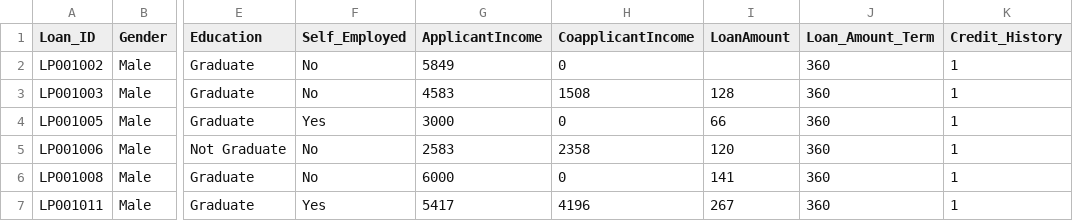
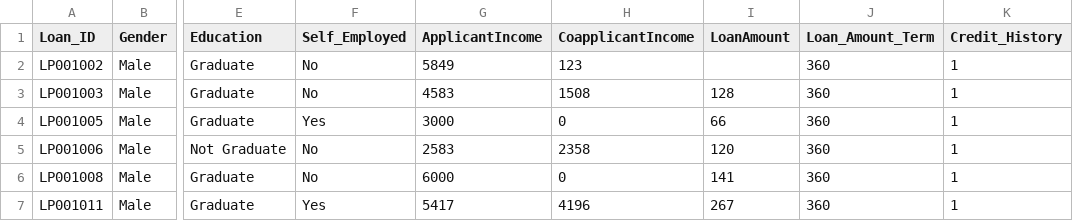
Before and after one commit to Rohithbs22/demo-repo, a CSV file: train.csv, drawn as a sheet; only a part is shown, gaps mark what is left out; the diff names each change by its address in the sheet, - before the commit and + after, or states it on an @@ line.

Commit message:
Update train.csv

```diff
--- a/train.csv
+++ b/train.csv
-H2 (CoapplicantIncome): 0
+H2 (CoapplicantIncome): 123
```
